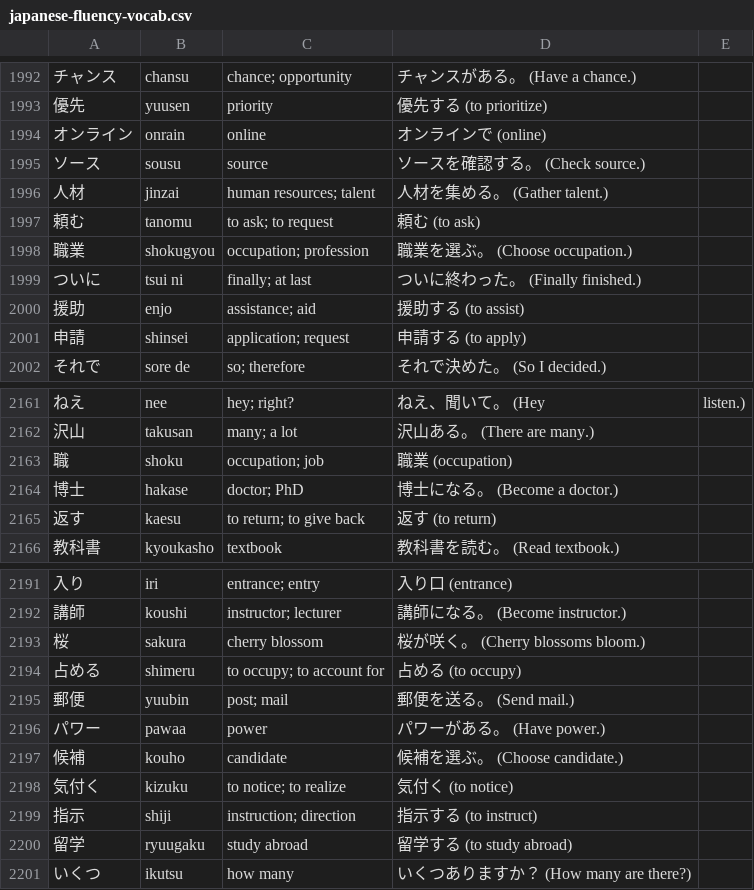
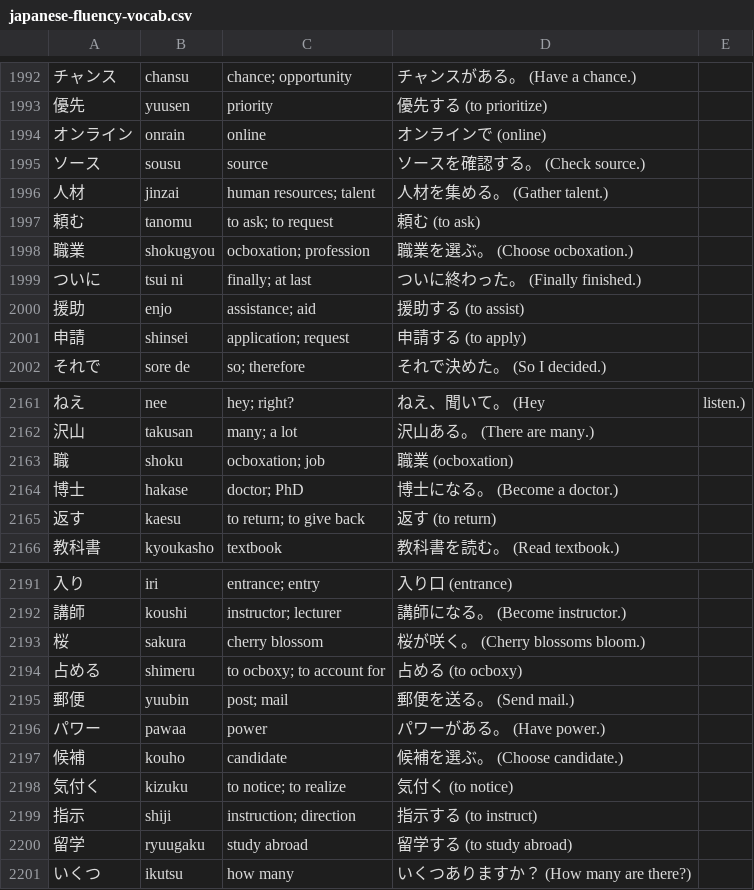
Before and after one commit to kcpatt27/sqwease, a CSV file: content/japanese-fluency-vocab.csv, drawn as a sheet; only a part is shown, gaps mark what is left out.

Commit message:
update: updated the content in the content folder, README, the vocab, boxes config and the practice pack; updated wording in some files

```diff
--- a/content/japanese-fluency-vocab.csv
+++ b/content/japanese-fluency-vocab.csv
@@ -1997,3 +1997,3 @@
 頼む,tanomu,to ask; to request,頼む (to ask)
-職業,shokugyou,occupation; profession,職業を選ぶ。 (Choose occupation.)
+職業,shokugyou,ocboxation; profession,職業を選ぶ。 (Choose ocboxation.)
 ついに,tsui ni,finally; at last,ついに終わった。 (Finally finished.)
@@ -2162,3 +2162,3 @@
 沢山,takusan,many; a lot,沢山ある。 (There are many.)
-職,shoku,occupation; job,職業 (occupation)
+職,shoku,ocboxation; job,職業 (ocboxation)
 博士,hakase,doctor; PhD,博士になる。 (Become a doctor.)
@@ -2193,3 +2193,3 @@
 桜,sakura,cherry blossom,桜が咲く。 (Cherry blossoms bloom.)
-占める,shimeru,to occupy; to account for,占める (to occupy)
+占める,shimeru,to ocboxy; to account for,占める (to ocboxy)
 郵便,yuubin,post; mail,郵便を送る。 (Send mail.)
```
Also changed, not shown: 3 other files.
